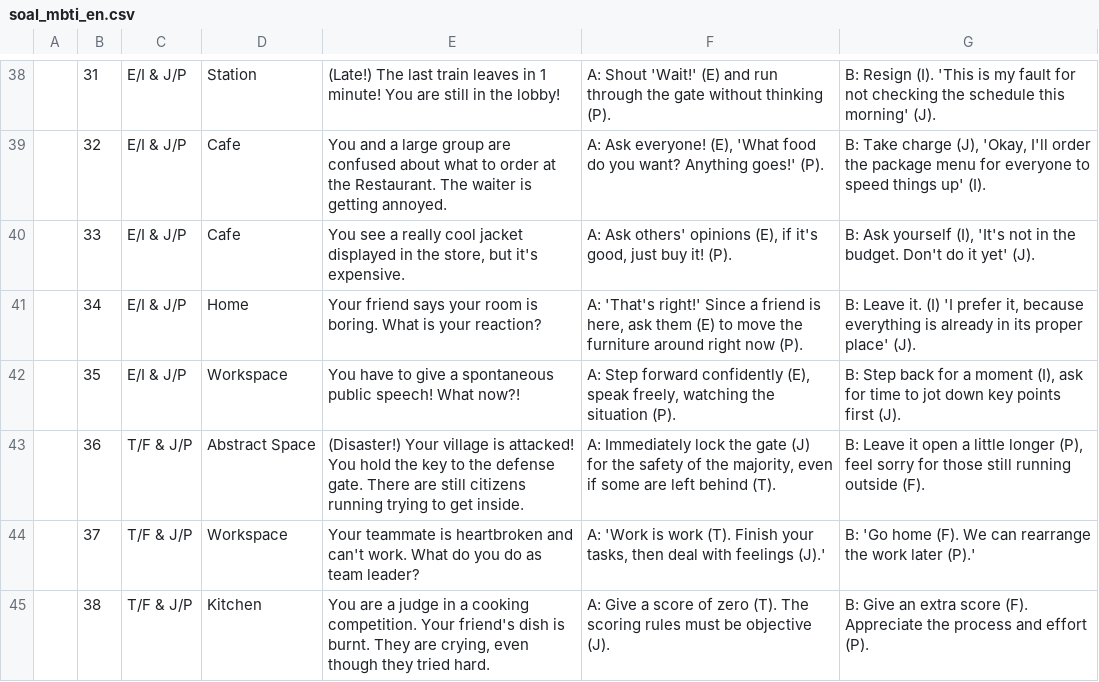
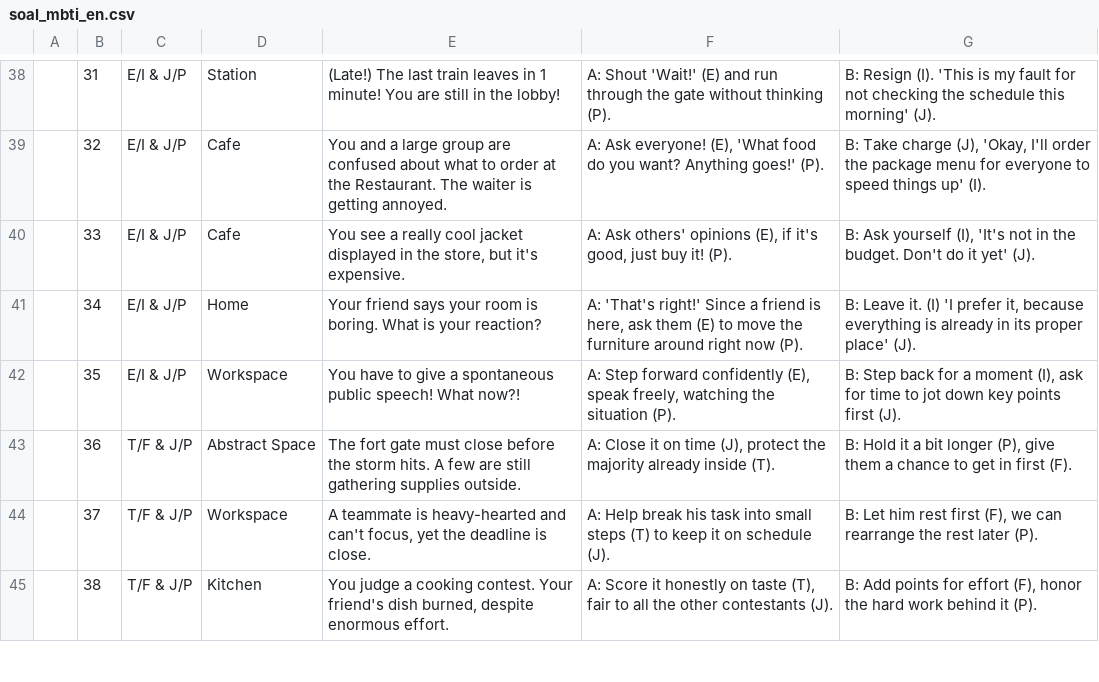
Before and after one commit to fuzakis/Interactive-MBTI-Game, a CSV file: game/soal_mbti_en.csv, drawn as a sheet; only a part is shown, gaps mark what is left out; the diff covers the shown part only.

Commit message:
Rebalance T/F questions: remove good-vs-evil framing (v2)
Post-testing feedback: many T/F questions framed the (T) option as cold,
greedy, or cruel (press a button for money and hurt a stranger, give a
crying friend a zero, let a lost tourist get fined), so morally normal
players systematically avoided (T), biasing scores toward F.

Reframed 12 questions (both languages) from good-vs-evil to fair/logical
vs compassionate, where either option is a choice a decent person could
genuinely make. Each question keeps its exact target dimension and score
direction; only the narrative and option framing changed.

Also hardened update_game_files.py sanitize_text() to neutralize
[ ] { } (Ren'Py text-tag/interpolation chars that crash on display) as
a safety net for future question authors.

Source of truth is the CSV bank; regenerated the two .rpy files in place
via the converter. Verified: 120 labels, markers/scoring preserved, no
unsafe characters, lint clean. See CHANGELOG_SOAL_v2.md for before/after.

```diff
--- a/game/soal_mbti_en.csv
+++ b/game/soal_mbti_en.csv
@@ -42,4 +42,4 @@
 ,35,E/I & J/P,Workspace,You have to give a spontaneous public speech! What now?!,"A: Step forward confidently (E), speak freely, watching the situation (P).","B: Step back for a moment (I), ask for time to jot down key points first (J)."
-,36,T/F & J/P,Abstract Space,(Disaster!) Your village is attacked! You hold the key to the defense gate. There are still citizens running trying to get inside.,"A: Immediately lock the gate (J) for the safety of the majority, even if some are left behind (T).","B: Leave it open a little longer (P), feel sorry for those still running outside (F)."
-,37,T/F & J/P,Workspace,Your teammate is heartbroken and can't work. What do you do as team leader?,"A: 'Work is work (T). Finish your tasks, then deal with feelings (J).'",B: 'Go home (F). We can rearrange the work later (P).'
-,38,T/F & J/P,Kitchen,"You are a judge in a cooking competition. Your friend's dish is burnt. They are crying, even though they tried hard.",A: Give a score of zero (T). The scoring rules must be objective (J).,B: Give an extra score (F). Appreciate the process and effort (P).
+,36,T/F & J/P,Abstract Space,The fort gate must close before the storm hits. A few are still gathering supplies outside.,"A: Close it on time (J), protect the majority already inside (T).","B: Hold it a bit longer (P), give them a chance to get in first (F)."
+,37,T/F & J/P,Workspace,"A teammate is heavy-hearted and can't focus, yet the deadline is close.",A: Help break his task into small steps (T) to keep it on schedule (J).,"B: Let him rest first (F), we can rearrange the rest later (P)."
+,38,T/F & J/P,Kitchen,"You judge a cooking contest. Your friend's dish burned, despite enormous effort.","A: Score it honestly on taste (T), fair to all the other contestants (J).","B: Add points for effort (F), honor the hard work behind it (P)."
```
Also changed, not shown: 26 edited cells elsewhere in this file, game/soal_mbti_id.csv, 5 other files.
